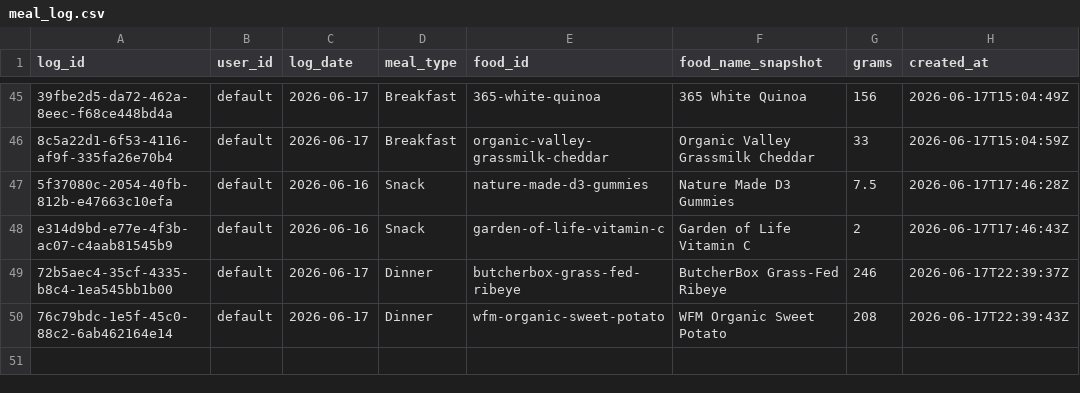
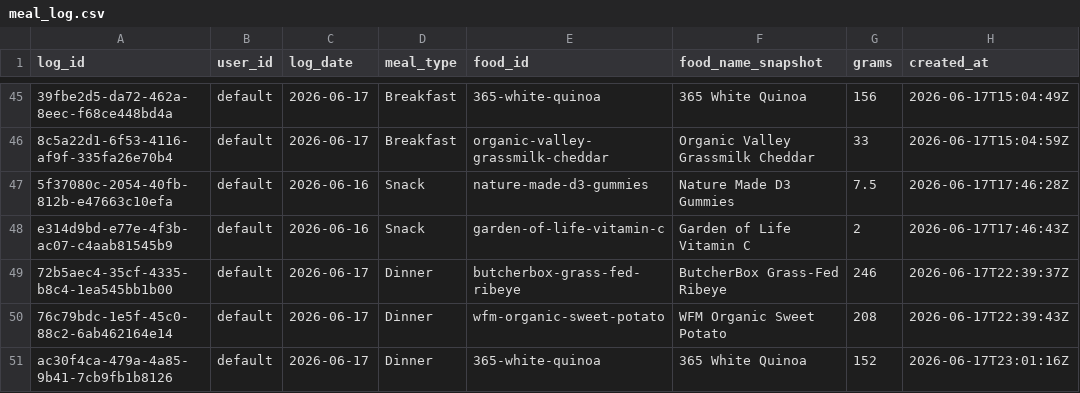
Before and after one commit to auckiefenstermacher19-cmd/MyFitnessClone, a CSV file: meal_log.csv, drawn as a sheet; only a part is shown, gaps mark what is left out.

Commit message:
log: 365 White Quinoa 152g 2026-06-17 Dinner

```diff
--- a/meal_log.csv
+++ b/meal_log.csv
@@ -50 +50,2 @@ e314d9bd-e77e-4f3b-ac07-c4aab81545b9,default,2026-06-16,Snack,garden-of-life-vit
 76c79bdc-1e5f-45c0-88c2-6ab462164e14,default,2026-06-17,Dinner,wfm-organic-sweet-potato,"WFM Organic Sweet Potato",208,2026-06-17T22:39:43Z
+ac30f4ca-479a-4a85-9b41-7cb9fb1b8126,default,2026-06-17,Dinner,365-white-quinoa,"365 White Quinoa",152,2026-06-17T23:01:16Z
```
